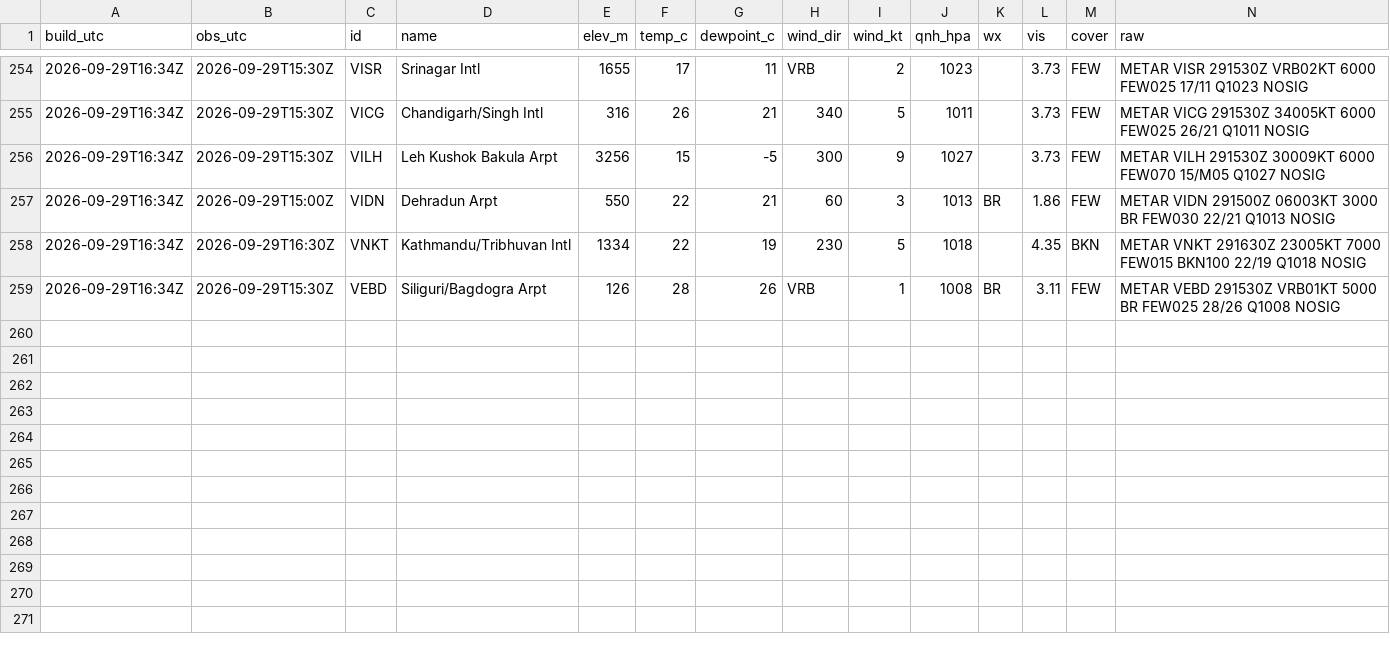
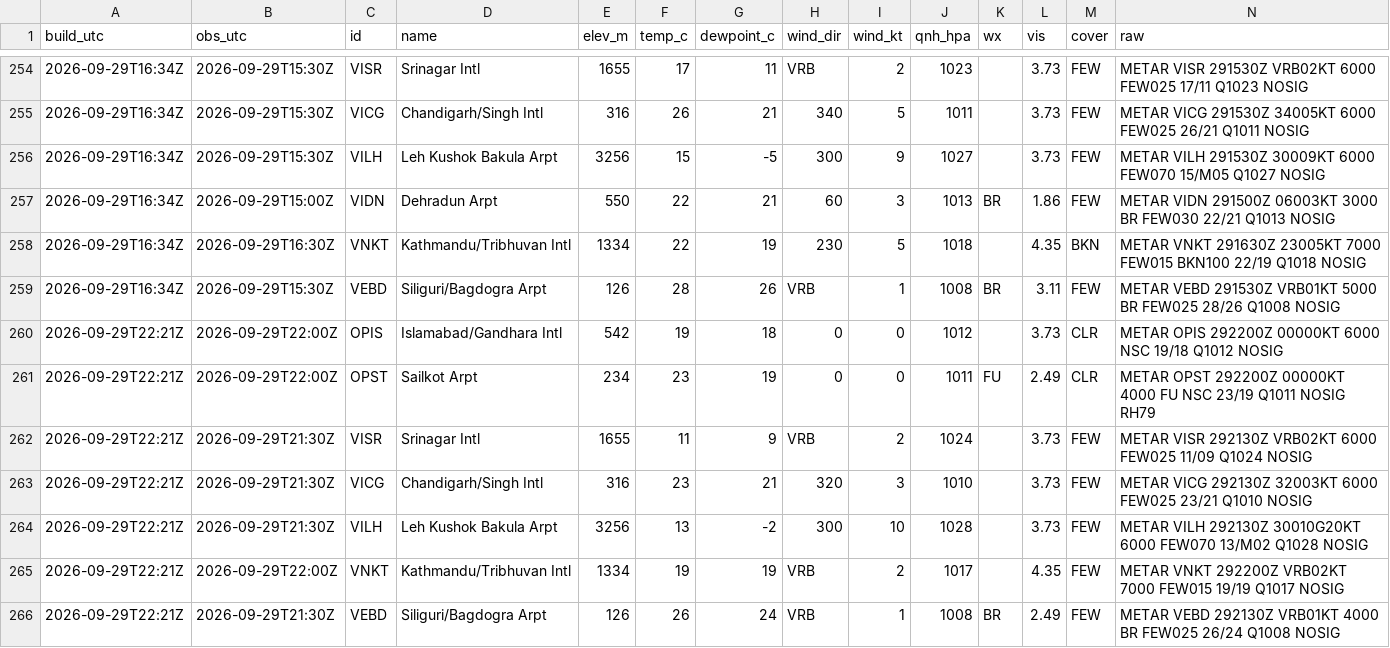
Before and after one commit to rahulbhargavain/himalaya-nowcast-atlas, a CSV file: stations.csv, drawn as a sheet; only a part is shown, gaps mark what is left out.

```diff
--- a/stations.csv
+++ b/stations.csv
@@ -259 +259,8 @@ build_utc,obs_utc,id,name,elev_m,temp_c,dewpoint_c,wind_dir,wind_kt,qnh_hpa,wx,v
 2026-09-29T16:34Z,2026-09-29T15:30Z,VEBD,Siliguri/Bagdogra Arpt,126,28,26,VRB,1,1008,BR,3.11,FEW,METAR VEBD 291530Z VRB01KT 5000 BR FEW025 28/26 Q1008 NOSIG
+2026-09-29T22:21Z,2026-09-29T22:00Z,OPIS,Islamabad/Gandhara Intl,542,19,18,0,0,1012,,3.73,CLR,METAR OPIS 292200Z 00000KT 6000 NSC 19/18 Q1012 NOSIG
+2026-09-29T22:21Z,2026-09-29T22:00Z,OPST,Sailkot Arpt,234,23,19,0,0,1011,FU,2.49,CLR,METAR OPST 292200Z 00000KT 4000 FU NSC 23/19 Q1011 NOSIG RH79
+2026-09-29T22:21Z,2026-09-29T21:30Z,VISR,Srinagar Intl,1655,11,9,VRB,2,1024,,3.73,FEW,METAR VISR 292130Z VRB02KT 6000 FEW025 11/09 Q1024 NOSIG
+2026-09-29T22:21Z,2026-09-29T21:30Z,VICG,Chandigarh/Singh Intl,316,23,21,320,3,1010,,3.73,FEW,METAR VICG 292130Z 32003KT 6000 FEW025 23/21 Q1010 NOSIG
+2026-09-29T22:21Z,2026-09-29T21:30Z,VILH,Leh Kushok Bakula Arpt,3256,13,-2,300,10,1028,,3.73,FEW,METAR VILH 292130Z 30010G20KT 6000 FEW070 13/M02 Q1028 NOSIG
+2026-09-29T22:21Z,2026-09-29T22:00Z,VNKT,Kathmandu/Tribhuvan Intl,1334,19,19,VRB,2,1017,,4.35,FEW,METAR VNKT 292200Z VRB02KT 7000 FEW015 19/19 Q1017 NOSIG
+2026-09-29T22:21Z,2026-09-29T21:30Z,VEBD,Siliguri/Bagdogra Arpt,126,26,24,VRB,1,1008,BR,2.49,FEW,METAR VEBD 292130Z VRB01KT 4000 BR FEW025 26/24 Q1008 NOSIG
```
Also changed, not shown: builds.csv, gauges.csv, 9 other files.
